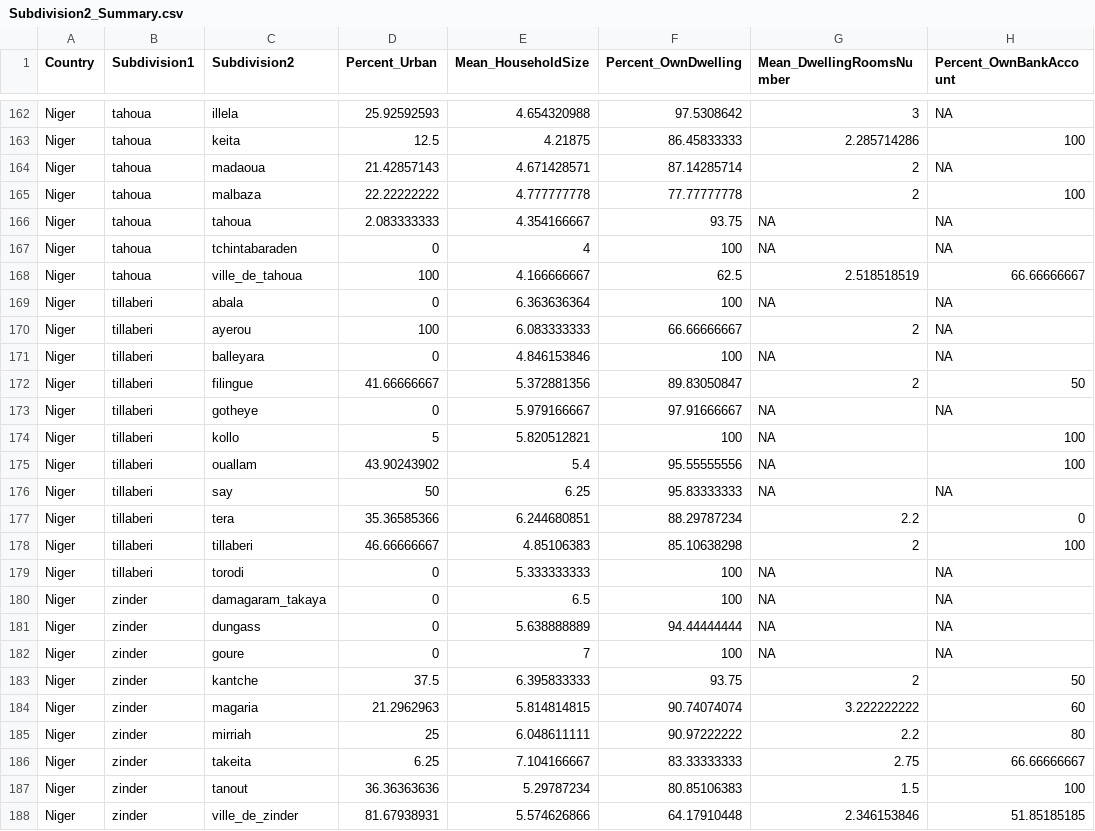
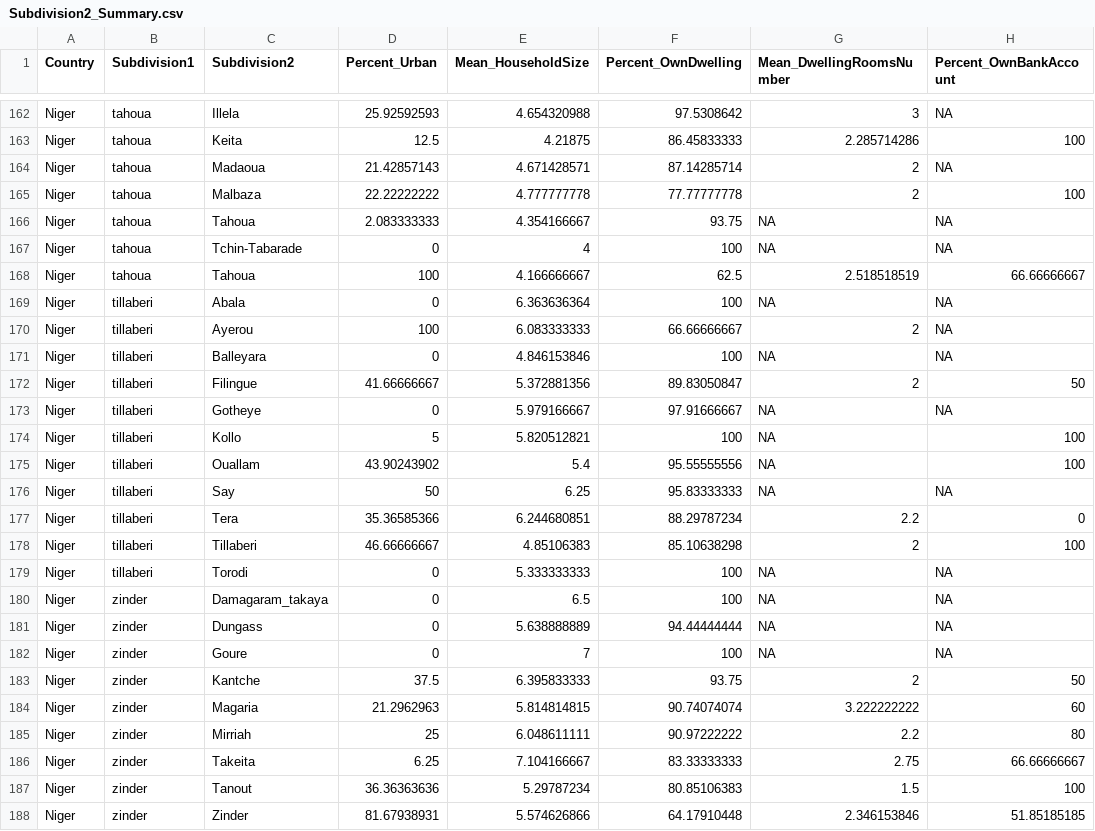
Before and after one commit to sarna31/SarnaShiSukstorfPark, a CSV file: Data/Processed/Subdivision2_Summary.csv, drawn as a sheet; only a part is shown, gaps mark what is left out; the diff covers the shown part only; the diff names each change by its address in the sheet, - before the commit and + after, or states it on an @@ line.

```diff
--- a/Data/Processed/Subdivision2_Summary.csv
+++ b/Data/Processed/Subdivision2_Summary.csv
-C162 (Subdivision2): illela
+C162 (Subdivision2): Illela
-C163 (Subdivision2): keita
+C163 (Subdivision2): Keita
-C164 (Subdivision2): madaoua
+C164 (Subdivision2): Madaoua
-C165 (Subdivision2): malbaza
+C165 (Subdivision2): Malbaza
-C166 (Subdivision2): tahoua
+C166 (Subdivision2): Tahoua
-C167 (Subdivision2): tchintabaraden
+C167 (Subdivision2): Tchin-Tabarade
-C168 (Subdivision2): ville_de_tahoua
+C168 (Subdivision2): Tahoua
-C169 (Subdivision2): abala
+C169 (Subdivision2): Abala
-C170 (Subdivision2): ayerou
+C170 (Subdivision2): Ayerou
-C171 (Subdivision2): balleyara
+C171 (Subdivision2): Balleyara
-C172 (Subdivision2): filingue
+C172 (Subdivision2): Filingue
-C173 (Subdivision2): gotheye
+C173 (Subdivision2): Gotheye
-C174 (Subdivision2): kollo
+C174 (Subdivision2): Kollo
-C175 (Subdivision2): ouallam
+C175 (Subdivision2): Ouallam
-C176 (Subdivision2): say
+C176 (Subdivision2): Say
-C177 (Subdivision2): tera
+C177 (Subdivision2): Tera
-C178 (Subdivision2): tillaberi
+C178 (Subdivision2): Tillaberi
-C179 (Subdivision2): torodi
+C179 (Subdivision2): Torodi
-C180 (Subdivision2): damagaram_takaya
+C180 (Subdivision2): Damagaram_takaya
-C181 (Subdivision2): dungass
+C181 (Subdivision2): Dungass
-C182 (Subdivision2): goure
+C182 (Subdivision2): Goure
-C183 (Subdivision2): kantche
+C183 (Subdivision2): Kantche
-C184 (Subdivision2): magaria
+C184 (Subdivision2): Magaria
-C185 (Subdivision2): mirriah
+C185 (Subdivision2): Mirriah
-C186 (Subdivision2): takeita
+C186 (Subdivision2): Takeita
-C187 (Subdivision2): tanout
+C187 (Subdivision2): Tanout
-C188 (Subdivision2): ville_de_zinder
+C188 (Subdivision2): Zinder
```
Also changed, not shown: 1 removed row and 26 edited cells elsewhere in this file, Data/Processed/Subdivision1_Summary.csv, 2 other files.
